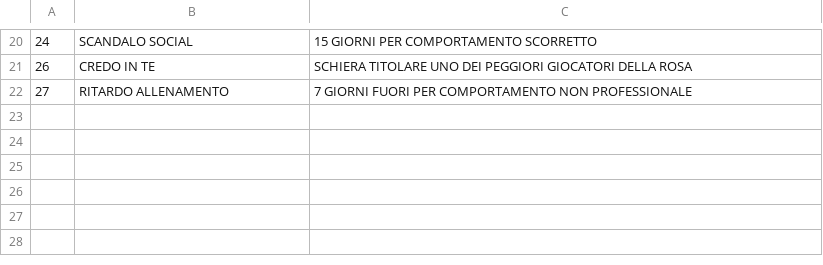
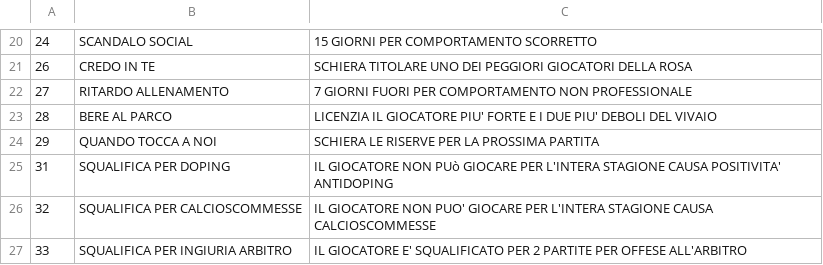
Before and after one commit to danielev86/fifa23-issuegenerator, a CSV file: fifa23-issueservice/src/main/resources/templates/csv/fifa23_injury_player_issues.csv, drawn as a sheet; only a part is shown, gaps mark what is left out; the diff names each change by its address in the sheet, - before the commit and + after, or states it on an @@ line.

```diff
--- a/fifa23-issueservice/src/main/resources/templates/csv/fifa23_injury_player_issues.csv
+++ b/fifa23-issueservice/src/main/resources/templates/csv/fifa23_injury_player_issues.csv
+row 23: 28 | BERE AL PARCO | LICENZIA IL GIOCATORE PIU' FORTE E I DUE PIU' DEBOLI DEL VIVAIO
+row 24: 29 | QUANDO TOCCA A NOI | SCHIERA LE RISERVE PER LA PROSSIMA PARTITA
+row 25: 31 | SQUALIFICA PER DOPING | IL GIOCATORE NON PUò GIOCARE PER L'INTERA STAGIONE CAUSA POSITIVITA' ANTIDOPING
+row 26: 32 | SQUALIFICA PER CALCIOSCOMMESSE | IL GIOCATORE NON PUO' GIOCARE PER L'INTERA STAGIONE CAUSA CALCIOSCOMMESSE
+row 27: 33 | SQUALIFICA PER INGIURIA ARBITRO | IL GIOCATORE E' SQUALIFICATO PER 2 PARTITE PER OFFESE ALL'ARBITRO
```
Also changed, not shown: fifa23-issueservice/src/main/resources/templates/csv/fifa23_transfermarket_issues.csv, 4 other files.
